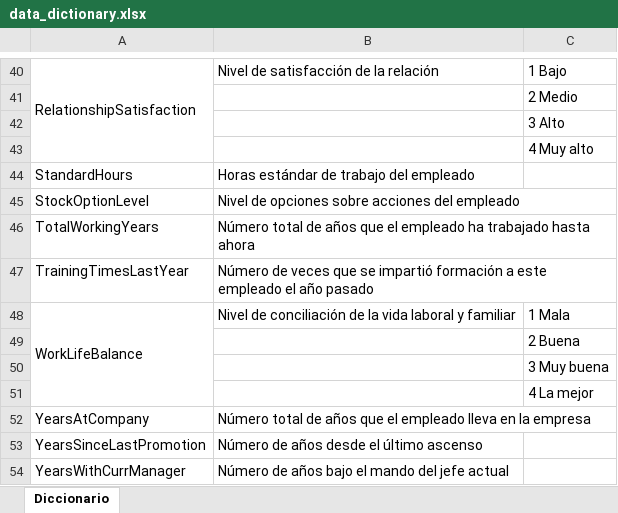
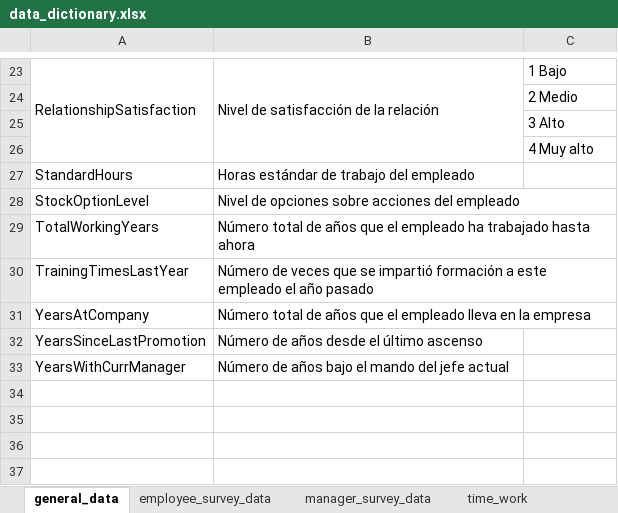
Before and after one commit to AlexanderBedoyaC/pediccion_abandono_empleo, an Excel workbook: Datasets/data_dictionary.xlsx, sheet general_data, drawn as a sheet; only a part is shown, gaps mark what is left out; values as stored, in another font and other column widths than the file's, no cell formats; removed rows and columns are numbered as before the commit, all else as after; the diff covers the shown part only; the diff names each change by its address in the sheet, - before the commit and + after, or states it on an @@ line.

```diff
--- a/Datasets/data_dictionary.xlsx (sheet general_data)
+++ b/Datasets/data_dictionary.xlsx (sheet general_data)
-sheet tab: Diccionario
+sheet tab: general_data
+sheet tab: employee_survey_data
+sheet tab: manager_survey_data
+sheet tab: time_work
+B23:B26 merged
-row 48: WorkLifeBalance | Nivel de conciliación de la vida laboral y familiar | 1 Mala
-row 49:  |  | 2 Buena
-row 50:  |  | 3 Muy buena
-row 51:  |  | 4 La mejor
```
Also changed, not shown: 17 removed rows, 1 edited cell and merged cells elsewhere in this sheet, cell formats, 4 other files.
